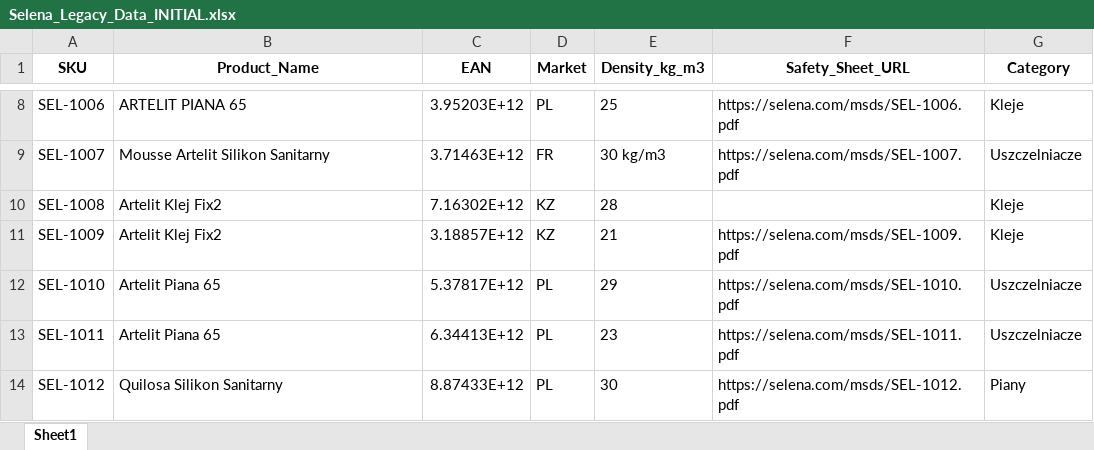
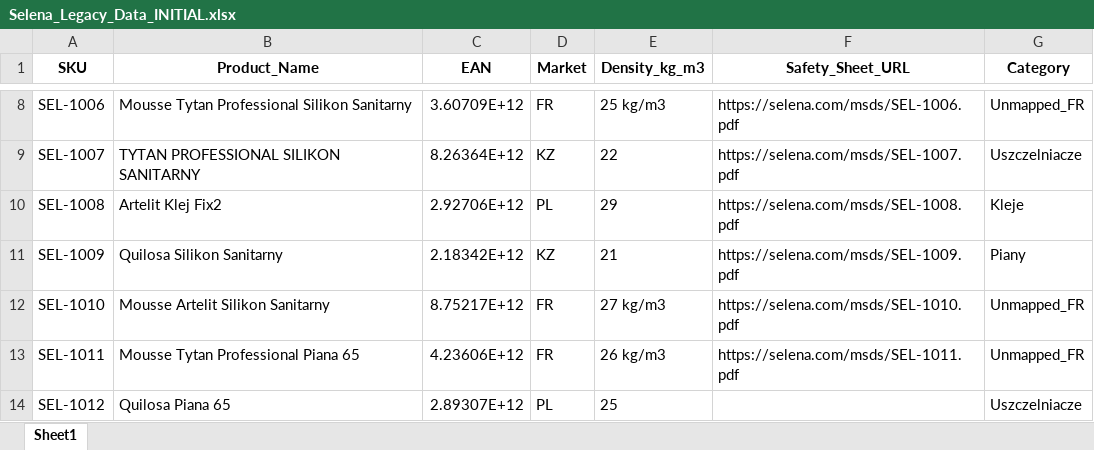
Before and after one commit to Dervoo/PythonPimTest, an Excel workbook: Selena_Legacy_Data_INITIAL.xlsx, sheet Sheet1, drawn as a sheet; only a part is shown, gaps mark what is left out; values as stored, in another font and other column widths than the file's, no borders; the diff covers the shown part only; the diff names each change by its address in the sheet, - before the commit and + after, or states it on an @@ line.

```diff
--- a/Selena_Legacy_Data_INITIAL.xlsx (sheet Sheet1)
+++ b/Selena_Legacy_Data_INITIAL.xlsx (sheet Sheet1)
-B8 (Product_Name): ARTELIT PIANA 65
+B8 (Product_Name): Mousse Tytan Professional Silikon Sanitarny
-C8 (EAN): 3.95203E+12
+C8 (EAN): 3.60709E+12
-D8 (Market): PL
+D8 (Market): FR
-E8 (Density_kg_m3): 25
+E8 (Density_kg_m3): 25 kg/m3
-G8 (Category): Kleje
+G8 (Category): Unmapped_FR
-B9 (Product_Name): Mousse Artelit Silikon Sanitarny
+B9 (Product_Name): TYTAN PROFESSIONAL SILIKON SANITARNY
-C9 (EAN): 3.71463E+12
+C9 (EAN): 8.26364E+12
-D9 (Market): FR
+D9 (Market): KZ
-E9 (Density_kg_m3): 30 kg/m3
+E9 (Density_kg_m3): 22
-C10 (EAN): 7.16302E+12
+C10 (EAN): 2.92706E+12
-D10 (Market): KZ
+D10 (Market): PL
-E10 (Density_kg_m3): 28
+E10 (Density_kg_m3): 29
-F10 (Safety_Sheet_URL): (empty)
+F10 (Safety_Sheet_URL): https://selena.com/msds/SEL-1008.pdf
-B11 (Product_Name): Artelit Klej Fix2
+B11 (Product_Name): Quilosa Silikon Sanitarny
-C11 (EAN): 3.18857E+12
+C11 (EAN): 2.18342E+12
-G11 (Category): Kleje
+G11 (Category): Piany
-B12 (Product_Name): Artelit Piana 65
+B12 (Product_Name): Mousse Artelit Silikon Sanitarny
-C12 (EAN): 5.37817E+12
+C12 (EAN): 8.75217E+12
-D12:D13 (Market): PL
+D12:D13 (Market): FR
-E12 (Density_kg_m3): 29
+E12 (Density_kg_m3): 27 kg/m3
-G12:G13 (Category): Uszczelniacze
+G12:G13 (Category): Unmapped_FR
-B13 (Product_Name): Artelit Piana 65
+B13 (Product_Name): Mousse Tytan Professional Piana 65
-C13 (EAN): 6.34413E+12
+C13 (EAN): 4.23606E+12
-E13 (Density_kg_m3): 23
+E13 (Density_kg_m3): 26 kg/m3
-B14 (Product_Name): Quilosa Silikon Sanitarny
+B14 (Product_Name): Quilosa Piana 65
-C14 (EAN): 8.87433E+12
+C14 (EAN): 2.89307E+12
-E14 (Density_kg_m3): 30
+E14 (Density_kg_m3): 25
-F14 (Safety_Sheet_URL): https://selena.com/msds/SEL-1012.pdf
+F14 (Safety_Sheet_URL): (empty)
-G14 (Category): Piany
+G14 (Category): Uszczelniacze
```
Also changed, not shown: 443 edited cells elsewhere in this sheet, Selena_Master_Data_FINAL.xlsx, 6 other files.
